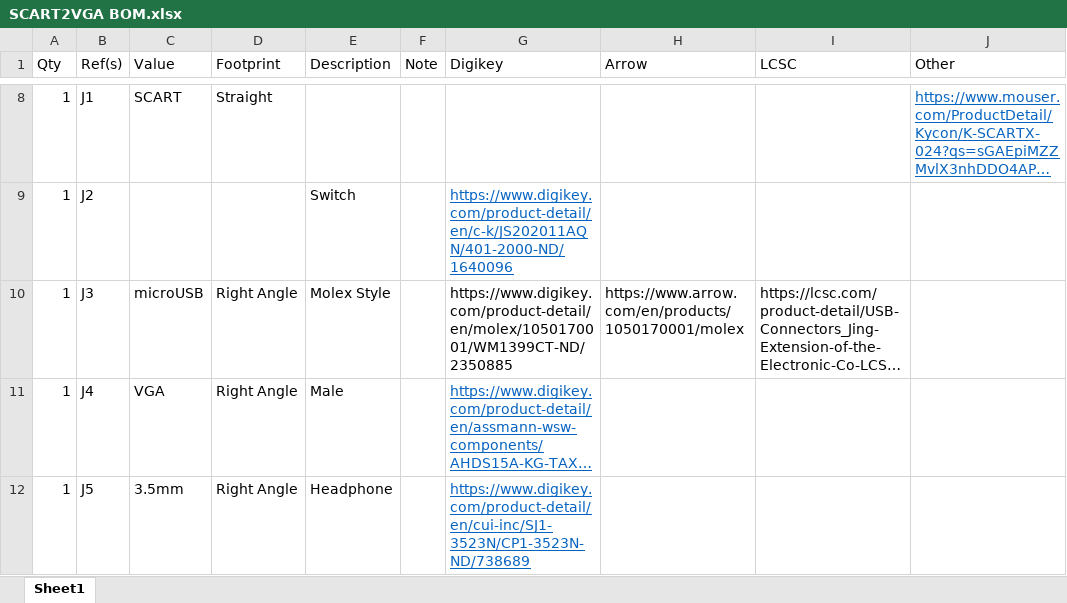
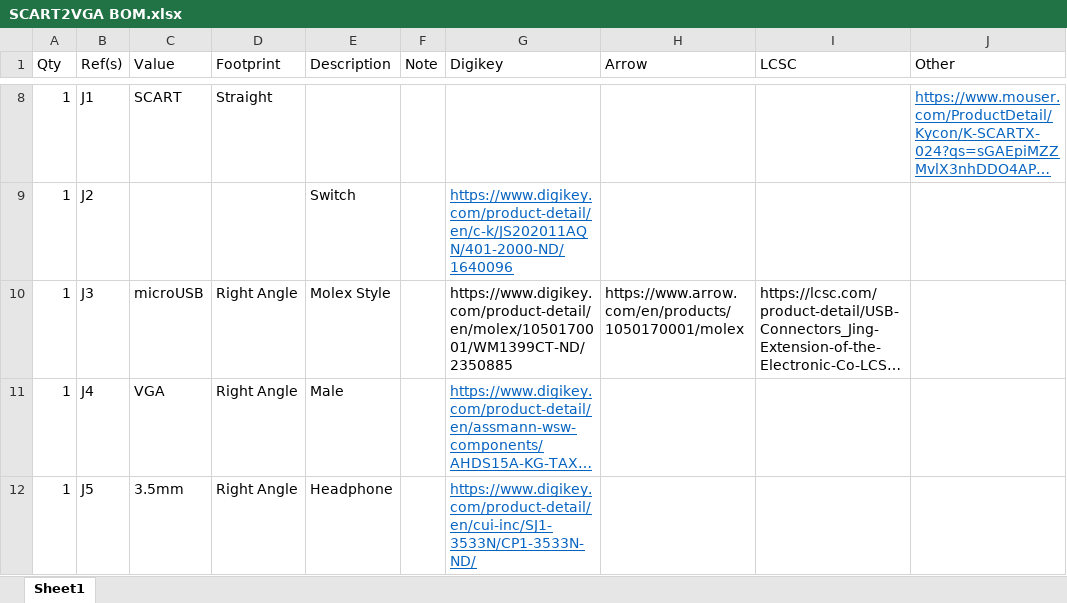
Before and after one commit to arithmaldor/SCART-to-VGA, an Excel workbook: BOM/SCART2VGA BOM.xlsx, sheet Sheet1, drawn as a sheet; only a part is shown, gaps mark what is left out; long unchanged cells end in …; values as stored, in another font and other column widths than the file's, no borders; the diff names each change by its address in the sheet, - before the commit and + after, or states it on an @@ line.

```diff
--- a/BOM/SCART2VGA BOM.xlsx (sheet Sheet1)
+++ b/BOM/SCART2VGA BOM.xlsx (sheet Sheet1)
-G12 (Digikey): https://www.digikey.com/product-detail/en/cui-inc/SJ1-3523N/CP1-3523N-ND/738689
+G12 (Digikey): https://www.digikey.com/product-detail/en/cui-inc/SJ1-3533N/CP1-3533N-ND/
```
Also changed, not shown: 30 other files.
